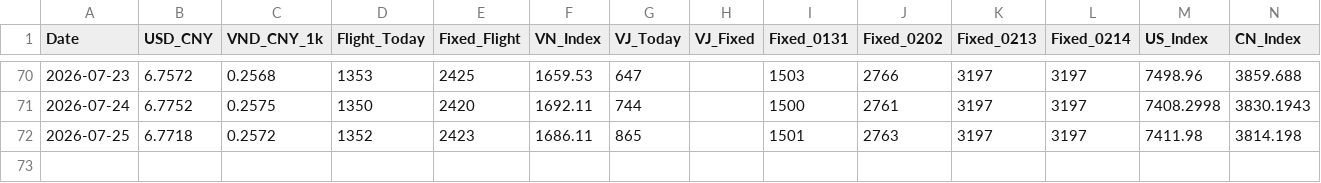
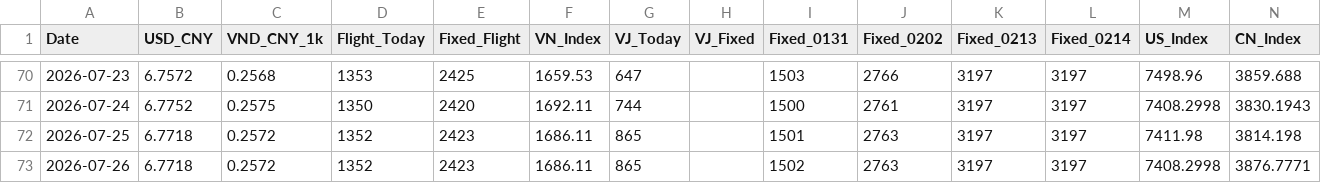
Before and after one commit to apexhuang-zizi/NewToy, a CSV file: history.csv, drawn as a sheet; only a part is shown, gaps mark what is left out.

```diff
--- a/history.csv
+++ b/history.csv
@@ -72 +72,2 @@ Date,USD_CNY,VND_CNY_1k,Flight_Today,Fixed_Flight,VN_Index,VJ_Today,VJ_Fixed,Fix
 2026-07-25,6.7718,0.2572,1352,2423,1686.11,865,,1501,2763,3197,3197,7411.98,3814.198
+2026-07-26,6.7718,0.2572,1352,2423,1686.11,865,,1502,2763,3197,3197,7408.2998,3876.7771
```
Also changed, not shown: stock_history.csv, 3 other files.
